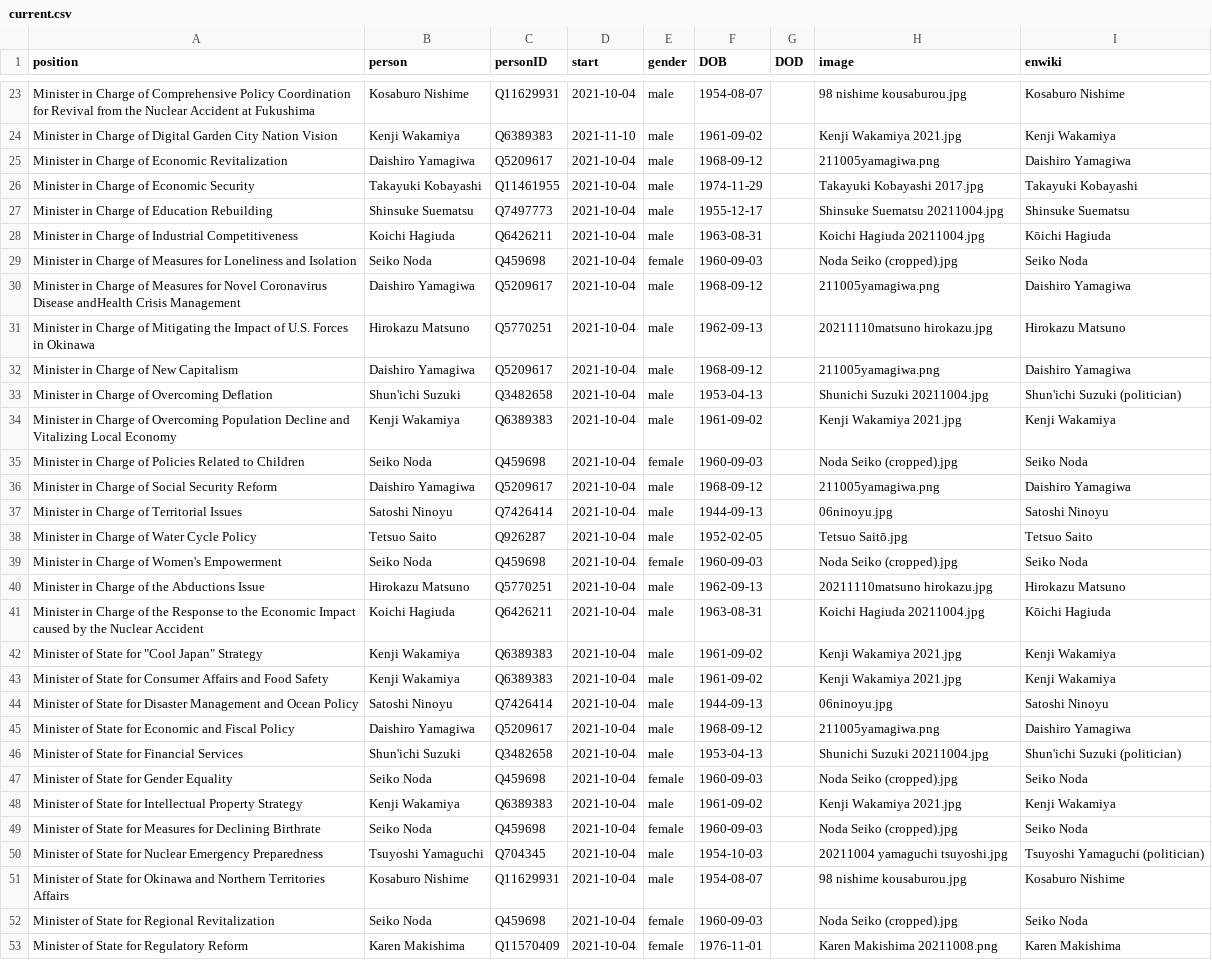
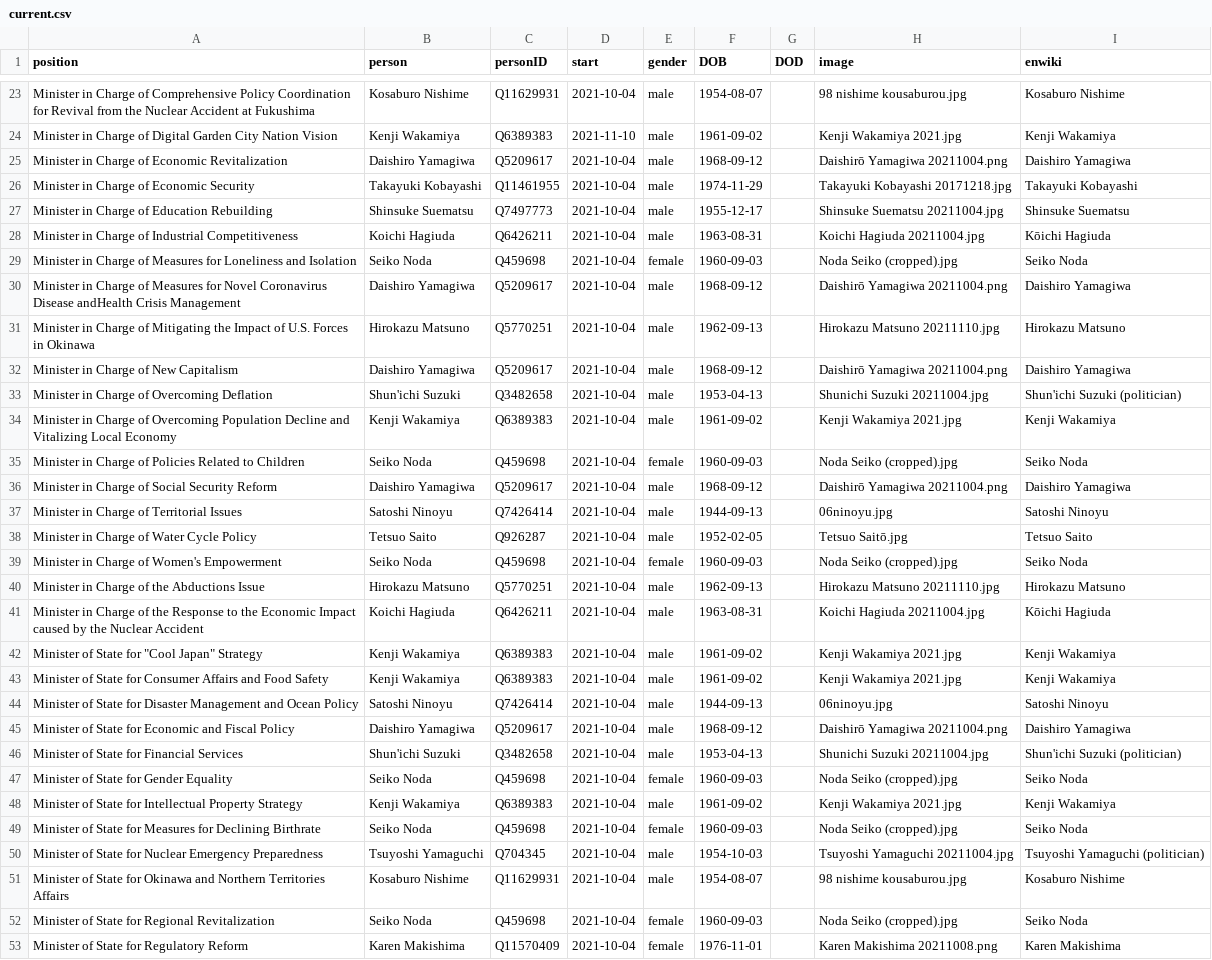
Before and after one commit to every-politician-scrapers/japan-ministers, a CSV file: html/current.csv, drawn as a sheet; only a part is shown, gaps mark what is left out; the diff covers the shown part only.

```diff
--- a/html/current.csv
+++ b/html/current.csv
@@ -24,4 +24,4 @@ Minister in Charge of Comprehensive Policy Coordination for Revival from the Nuc
 Minister in Charge of Digital Garden City Nation Vision,Kenji Wakamiya,Q6389383,2021-11-10,male,1961-09-02,,Kenji Wakamiya 2021.jpg,Kenji Wakamiya
-Minister in Charge of Economic Revitalization,Daishiro Yamagiwa,Q5209617,2021-10-04,male,1968-09-12,,211005yamagiwa.png,Daishiro Yamagiwa
-Minister in Charge of Economic Security,Takayuki Kobayashi,Q11461955,2021-10-04,male,1974-11-29,,Takayuki Kobayashi 2017.jpg,Takayuki Kobayashi
+Minister in Charge of Economic Revitalization,Daishiro Yamagiwa,Q5209617,2021-10-04,male,1968-09-12,,Daishirō Yamagiwa 20211004.png,Daishiro Yamagiwa
+Minister in Charge of Economic Security,Takayuki Kobayashi,Q11461955,2021-10-04,male,1974-11-29,,Takayuki Kobayashi 20171218.jpg,Takayuki Kobayashi
 Minister in Charge of Education Rebuilding,Shinsuke Suematsu,Q7497773,2021-10-04,male,1955-12-17,,Shinsuke Suematsu 20211004.jpg,Shinsuke Suematsu
@@ -29,5 +29,5 @@ Minister in Charge of Industrial Competitiveness,Koichi Hagiuda,Q6426211,2021-10
 Minister in Charge of Measures for Loneliness and Isolation,Seiko Noda,Q459698,2021-10-04,female,1960-09-03,,Noda Seiko (cropped).jpg,Seiko Noda
-Minister in Charge of Measures for Novel Coronavirus Disease andHealth Crisis Management,Daishiro Yamagiwa,Q5209617,2021-10-04,male,1968-09-12,,211005yamagiwa.png,Daishiro Yamagiwa
-Minister in Charge of Mitigating the Impact of U.S. Forces in Okinawa,Hirokazu Matsuno,Q5770251,2021-10-04,male,1962-09-13,,20211110matsuno hirokazu.jpg,Hirokazu Matsuno
-Minister in Charge of New Capitalism,Daishiro Yamagiwa,Q5209617,2021-10-04,male,1968-09-12,,211005yamagiwa.png,Daishiro Yamagiwa
+Minister in Charge of Measures for Novel Coronavirus Disease andHealth Crisis Management,Daishiro Yamagiwa,Q5209617,2021-10-04,male,1968-09-12,,Daishirō Yamagiwa 20211004.png,Daishiro Yamagiwa
+Minister in Charge of Mitigating the Impact of U.S. Forces in Okinawa,Hirokazu Matsuno,Q5770251,2021-10-04,male,1962-09-13,,Hirokazu Matsuno 20211110.jpg,Hirokazu Matsuno
+Minister in Charge of New Capitalism,Daishiro Yamagiwa,Q5209617,2021-10-04,male,1968-09-12,,Daishirō Yamagiwa 20211004.png,Daishiro Yamagiwa
 Minister in Charge of Overcoming Deflation,Shun'ichi Suzuki,Q3482658,2021-10-04,male,1953-04-13,,Shunichi Suzuki 20211004.jpg,Shun'ichi Suzuki (politician)
@@ -35,3 +35,3 @@ Minister in Charge of Overcoming Population Decline and Vitalizing Local Economy
 Minister in Charge of Policies Related to Children,Seiko Noda,Q459698,2021-10-04,female,1960-09-03,,Noda Seiko (cropped).jpg,Seiko Noda
-Minister in Charge of Social Security Reform,Daishiro Yamagiwa,Q5209617,2021-10-04,male,1968-09-12,,211005yamagiwa.png,Daishiro Yamagiwa
+Minister in Charge of Social Security Reform,Daishiro Yamagiwa,Q5209617,2021-10-04,male,1968-09-12,,Daishirō Yamagiwa 20211004.png,Daishiro Yamagiwa
 Minister in Charge of Territorial Issues,Satoshi Ninoyu,Q7426414,2021-10-04,male,1944-09-13,,06ninoyu.jpg,Satoshi Ninoyu
@@ -39,3 +39,3 @@ Minister in Charge of Water Cycle Policy,Tetsuo Saito,Q926287,2021-10-04,male,19
 Minister in Charge of Women's Empowerment,Seiko Noda,Q459698,2021-10-04,female,1960-09-03,,Noda Seiko (cropped).jpg,Seiko Noda
-Minister in Charge of the Abductions Issue,Hirokazu Matsuno,Q5770251,2021-10-04,male,1962-09-13,,20211110matsuno hirokazu.jpg,Hirokazu Matsuno
+Minister in Charge of the Abductions Issue,Hirokazu Matsuno,Q5770251,2021-10-04,male,1962-09-13,,Hirokazu Matsuno 20211110.jpg,Hirokazu Matsuno
 Minister in Charge of the Response to the Economic Impact caused by the Nuclear Accident,Koichi Hagiuda,Q6426211,2021-10-04,male,1963-08-31,,Koichi Hagiuda 20211004.jpg,Kōichi Hagiuda
@@ -44,3 +44,3 @@ Minister of State for Consumer Affairs and Food Safety,Kenji Wakamiya,Q6389383,2
 Minister of State for Disaster Management and Ocean Policy,Satoshi Ninoyu,Q7426414,2021-10-04,male,1944-09-13,,06ninoyu.jpg,Satoshi Ninoyu
-Minister of State for Economic and Fiscal Policy,Daishiro Yamagiwa,Q5209617,2021-10-04,male,1968-09-12,,211005yamagiwa.png,Daishiro Yamagiwa
+Minister of State for Economic and Fiscal Policy,Daishiro Yamagiwa,Q5209617,2021-10-04,male,1968-09-12,,Daishirō Yamagiwa 20211004.png,Daishiro Yamagiwa
 Minister of State for Financial Services,Shun'ichi Suzuki,Q3482658,2021-10-04,male,1953-04-13,,Shunichi Suzuki 20211004.jpg,Shun'ichi Suzuki (politician)
@@ -49,3 +49,3 @@ Minister of State for Intellectual Property Strategy,Kenji Wakamiya,Q6389383,202
 Minister of State for Measures for Declining Birthrate,Seiko Noda,Q459698,2021-10-04,female,1960-09-03,,Noda Seiko (cropped).jpg,Seiko Noda
-Minister of State for Nuclear Emergency Preparedness,Tsuyoshi Yamaguchi,Q704345,2021-10-04,male,1954-10-03,,20211004 yamaguchi tsuyoshi.jpg,Tsuyoshi Yamaguchi (politician)
+Minister of State for Nuclear Emergency Preparedness,Tsuyoshi Yamaguchi,Q704345,2021-10-04,male,1954-10-03,,Tsuyoshi Yamaguchi 20211004.jpg,Tsuyoshi Yamaguchi (politician)
 Minister of State for Okinawa and Northern Territories Affairs,Kosaburo Nishime,Q11629931,2021-10-04,male,1954-08-07,,98 nishime kousaburou.jpg,Kosaburo Nishime
```
Also changed, not shown: 5 edited cells elsewhere in this file, html/family.csv, html/holders21.csv, 1 other file.
